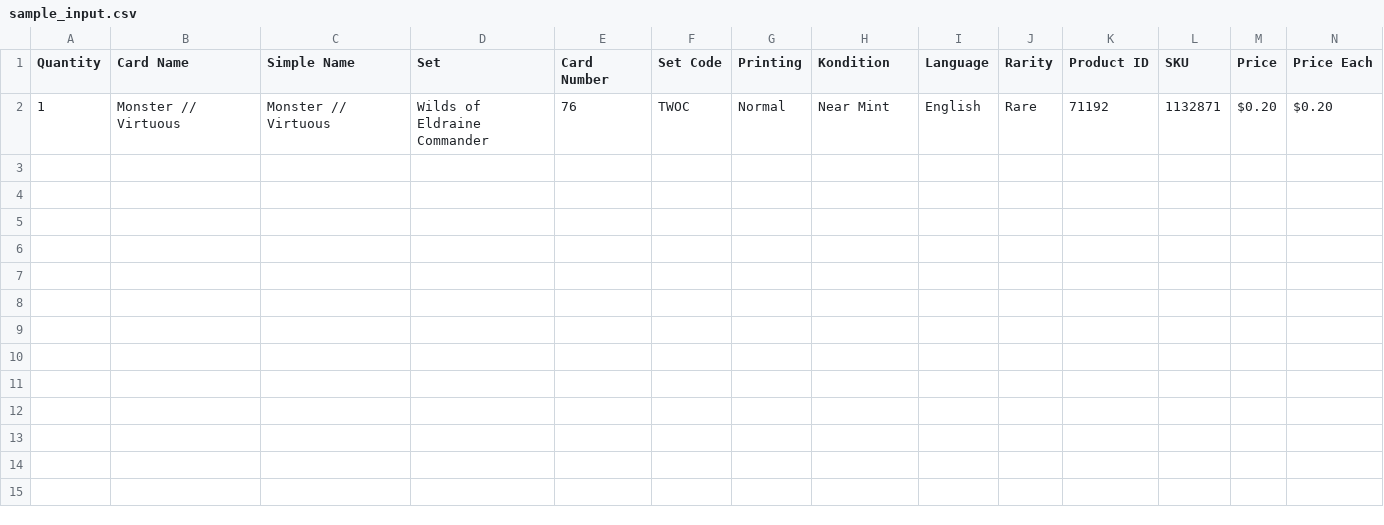
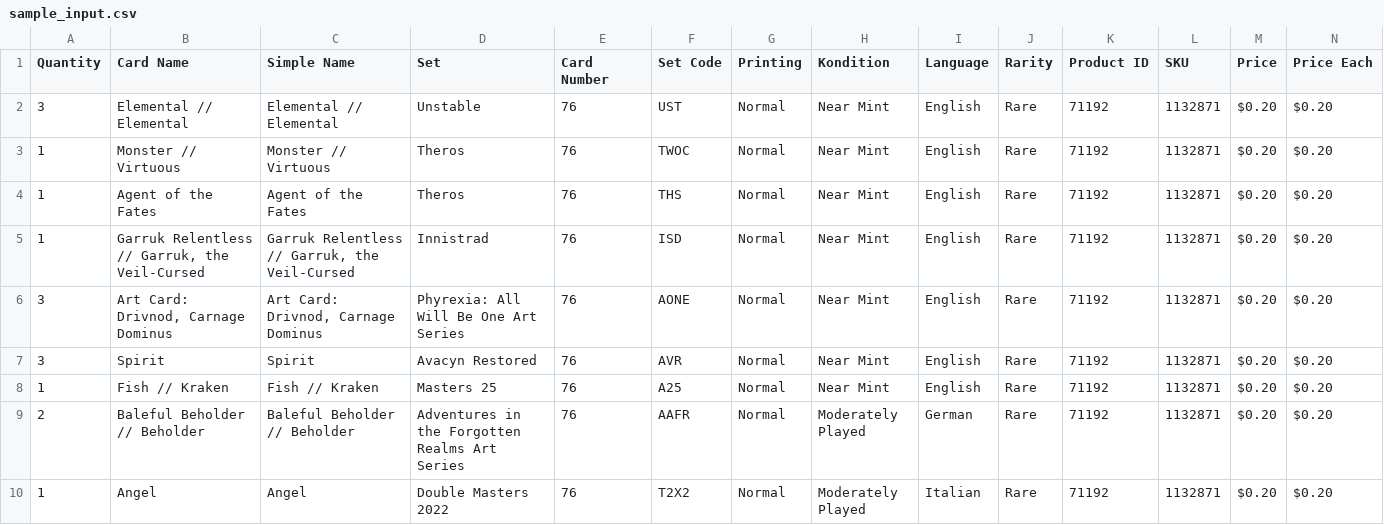
Before and after one commit to PsykoFant/CollectaMundo, a CSV file: CollectaMundo/sample_input.csv, drawn as a sheet.

```diff
--- a/CollectaMundo/sample_input.csv
+++ b/CollectaMundo/sample_input.csv
@@ -1,2 +1,10 @@
 Quantity,Card Name,Simple Name,Set,Card Number,Set Code,Printing,Kondition,Language,Rarity,Product ID,SKU,Price,Price Each
-1,Monster // Virtuous,Monster // Virtuous,Wilds of Eldraine Commander,76,TWOC,Normal,Near Mint,English,Rare,71192,1132871,$0.20,$0.20
+3,Elemental // Elemental,Elemental // Elemental,Unstable,76,UST,Normal,Near Mint,English,Rare,71192,1132871,$0.20,$0.20
+1,Monster // Virtuous,Monster // Virtuous,Theros,76,TWOC,Normal,Near Mint,English,Rare,71192,1132871,$0.20,$0.20
+1,Agent of the Fates,Agent of the Fates,Theros,76,THS,Normal,Near Mint,English,Rare,71192,1132871,$0.20,$0.20
+1,"Garruk Relentless // Garruk, the Veil-Cursed","Garruk Relentless // Garruk, the Veil-Cursed",Innistrad,76,ISD,Normal,Near Mint,English,Rare,71192,1132871,$0.20,$0.20
+3,"Art Card: Drivnod, Carnage Dominus","Art Card: Drivnod, Carnage Dominus",Phyrexia: All Will Be One Art Series,76,AONE,Normal,Near Mint,English,Rare,71192,1132871,$0.20,$0.20
+3,Spirit,Spirit,Avacyn Restored,76,AVR,Normal,Near Mint,English,Rare,71192,1132871,$0.20,$0.20
+1,Fish // Kraken,Fish // Kraken,Masters 25,76,A25,Normal,Near Mint,English,Rare,71192,1132871,$0.20,$0.20
+2,"Baleful Beholder // Beholder","Baleful Beholder // Beholder",Adventures in the Forgotten Realms Art Series,76,AAFR,Normal,Moderately Played,German,Rare,71192,1132871,$0.20,$0.20
+1,Angel,Angel,Double Masters 2022,76,T2X2,Normal,Moderately Played,Italian,Rare,71192,1132871,$0.20,$0.20
```
Also changed, not shown: 1 other file.
